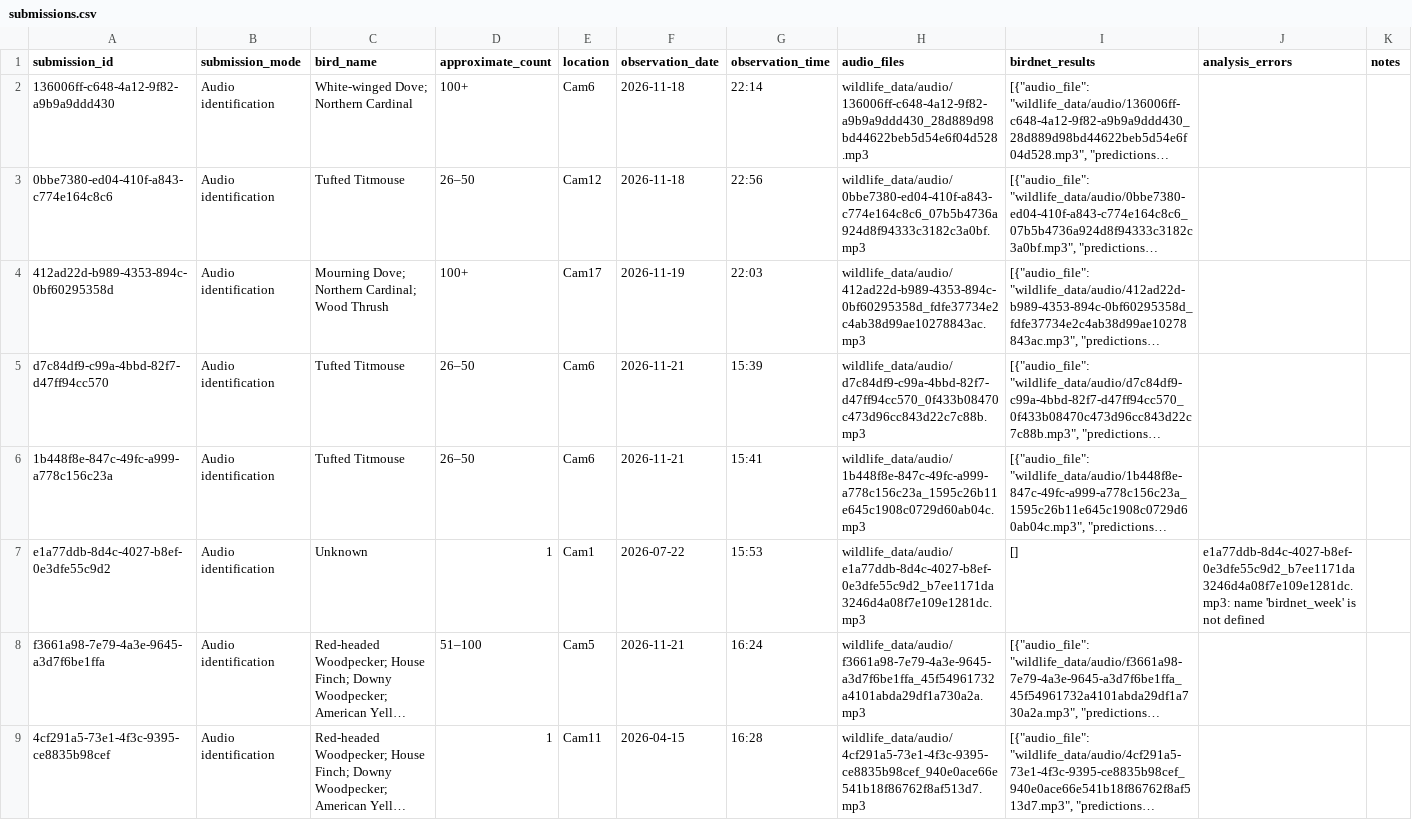
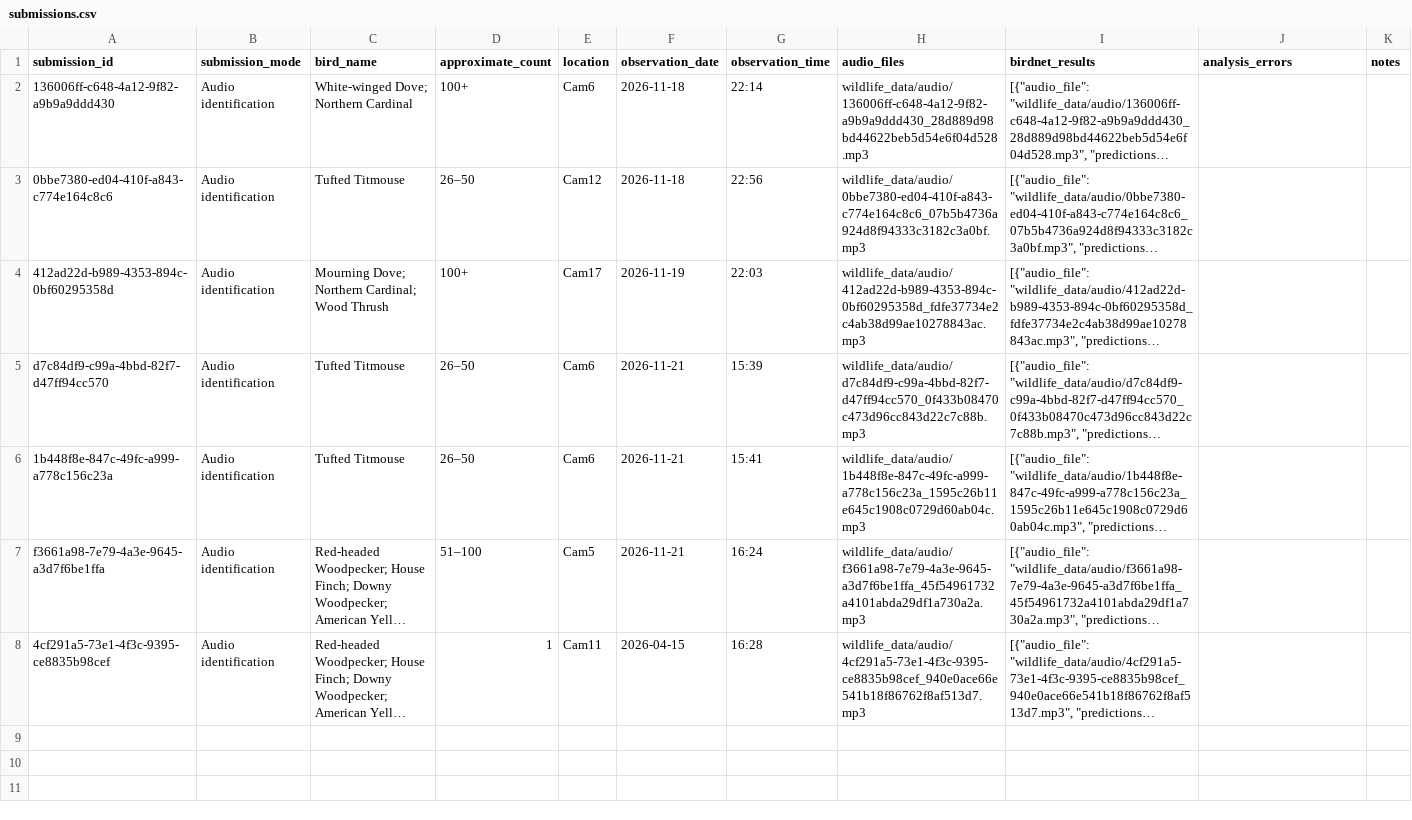
Before and after one commit to RockyTheDog-2/bird_audio_manager, a CSV file: wildlife_data/submissions.csv, drawn as a sheet; long unchanged cells end in …; the diff names each change by its address in the sheet, - before the commit and + after, or states it on an @@ line.

Commit message:
Update CSV

```diff
--- a/wildlife_data/submissions.csv
+++ b/wildlife_data/submissions.csv
-row 7: e1a77ddb-8d4c-4027-b8ef-0e3dfe55c9d2 | Audio identification | Unknown | 1 | Cam1 | 2026-07-22 | 15:53 | wildlife_data/audio/e1a77ddb-8d4c-4027-b8ef-0e3dfe55c9d2_b7ee1171da3246d4a08f7e109e1281dc.mp3 | [] | e1a77ddb-8d4c-4027-b8ef-0e3dfe55c9d2_b7ee1171da3246d4a08f7e109e1281dc.mp3: name 'birdnet_week' is not defined
```
